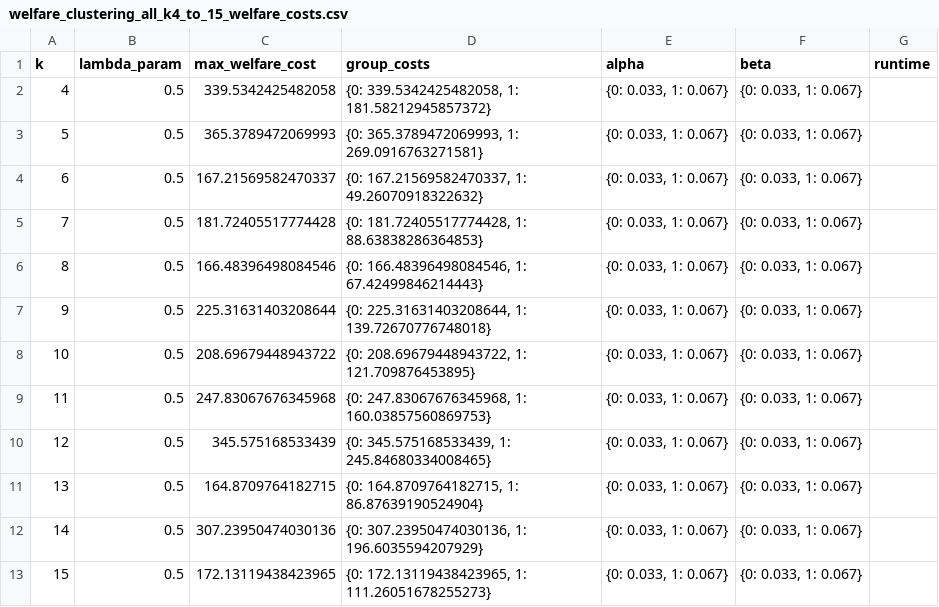
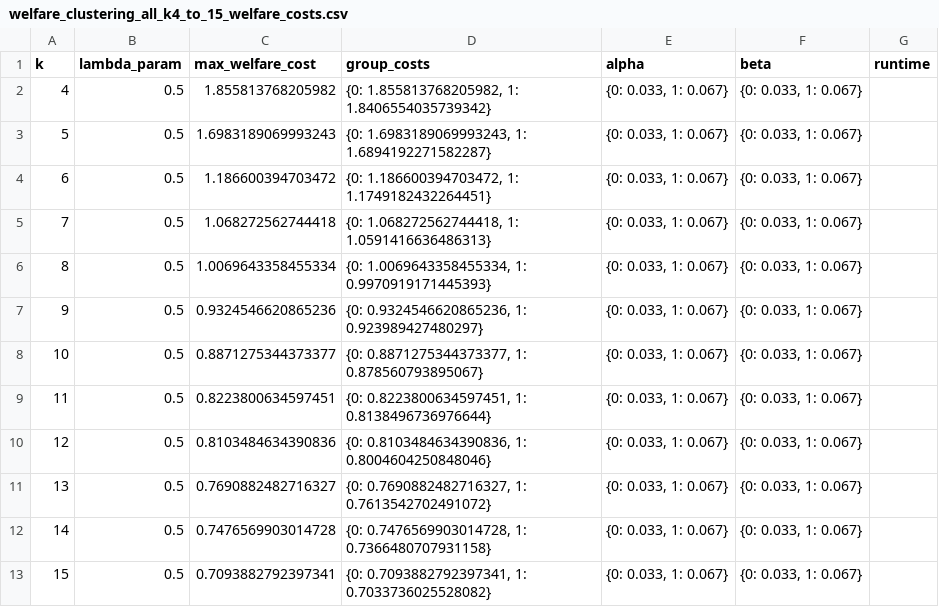
Before and after one commit to ClaireJieZhang/WC_code, a CSV file: cache/welfare_evaluation/welfare_clustering_all_k4_to_15_welfare_costs.csv, drawn as a sheet.

```diff
--- a/cache/welfare_evaluation/welfare_clustering_all_k4_to_15_welfare_costs.csv
+++ b/cache/welfare_evaluation/welfare_clustering_all_k4_to_15_welfare_costs.csv
@@ -1,13 +1,13 @@
 k,lambda_param,max_welfare_cost,group_costs,alpha,beta,runtime
-4,0.5,339.5342425482058,"{0: 339.5342425482058, 1: 181.58212945857372}","{0: 0.033, 1: 0.067}","{0: 0.033, 1: 0.067}",
-5,0.5,365.3789472069993,"{0: 365.3789472069993, 1: 269.0916763271581}","{0: 0.033, 1: 0.067}","{0: 0.033, 1: 0.067}",
-6,0.5,167.21569582470337,"{0: 167.21569582470337, 1: 49.26070918322632}","{0: 0.033, 1: 0.067}","{0: 0.033, 1: 0.067}",
-7,0.5,181.72405517774428,"{0: 181.72405517774428, 1: 88.63838286364853}","{0: 0.033, 1: 0.067}","{0: 0.033, 1: 0.067}",
-8,0.5,166.48396498084546,"{0: 166.48396498084546, 1: 67.42499846214443}","{0: 0.033, 1: 0.067}","{0: 0.033, 1: 0.067}",
-9,0.5,225.31631403208644,"{0: 225.31631403208644, 1: 139.72670776748018}","{0: 0.033, 1: 0.067}","{0: 0.033, 1: 0.067}",
-10,0.5,208.69679448943722,"{0: 208.69679448943722, 1: 121.709876453895}","{0: 0.033, 1: 0.067}","{0: 0.033, 1: 0.067}",
-11,0.5,247.83067676345968,"{0: 247.83067676345968, 1: 160.03857560869753}","{0: 0.033, 1: 0.067}","{0: 0.033, 1: 0.067}",
-12,0.5,345.575168533439,"{0: 345.575168533439, 1: 245.84680334008465}","{0: 0.033, 1: 0.067}","{0: 0.033, 1: 0.067}",
-13,0.5,164.8709764182715,"{0: 164.8709764182715, 1: 86.87639190524904}","{0: 0.033, 1: 0.067}","{0: 0.033, 1: 0.067}",
-14,0.5,307.23950474030136,"{0: 307.23950474030136, 1: 196.6035594207929}","{0: 0.033, 1: 0.067}","{0: 0.033, 1: 0.067}",
-15,0.5,172.13119438423965,"{0: 172.13119438423965, 1: 111.26051678255273}","{0: 0.033, 1: 0.067}","{0: 0.033, 1: 0.067}",
+4,0.5,1.855813768205982,"{0: 1.855813768205982, 1: 1.8406554035739342}","{0: 0.033, 1: 0.067}","{0: 0.033, 1: 0.067}",
+5,0.5,1.6983189069993243,"{0: 1.6983189069993243, 1: 1.6894192271582287}","{0: 0.033, 1: 0.067}","{0: 0.033, 1: 0.067}",
+6,0.5,1.186600394703472,"{0: 1.186600394703472, 1: 1.1749182432264451}","{0: 0.033, 1: 0.067}","{0: 0.033, 1: 0.067}",
+7,0.5,1.068272562744418,"{0: 1.068272562744418, 1: 1.0591416636486313}","{0: 0.033, 1: 0.067}","{0: 0.033, 1: 0.067}",
+8,0.5,1.0069643358455334,"{0: 1.0069643358455334, 1: 0.9970919171445393}","{0: 0.033, 1: 0.067}","{0: 0.033, 1: 0.067}",
+9,0.5,0.9324546620865236,"{0: 0.9324546620865236, 1: 0.923989427480297}","{0: 0.033, 1: 0.067}","{0: 0.033, 1: 0.067}",
+10,0.5,0.8871275344373377,"{0: 0.8871275344373377, 1: 0.878560793895067}","{0: 0.033, 1: 0.067}","{0: 0.033, 1: 0.067}",
+11,0.5,0.8223800634597451,"{0: 0.8223800634597451, 1: 0.8138496736976644}","{0: 0.033, 1: 0.067}","{0: 0.033, 1: 0.067}",
+12,0.5,0.8103484634390836,"{0: 0.8103484634390836, 1: 0.8004604250848046}","{0: 0.033, 1: 0.067}","{0: 0.033, 1: 0.067}",
+13,0.5,0.7690882482716327,"{0: 0.7690882482716327, 1: 0.7613542702491072}","{0: 0.033, 1: 0.067}","{0: 0.033, 1: 0.067}",
+14,0.5,0.7476569903014728,"{0: 0.7476569903014728, 1: 0.7366480707931158}","{0: 0.033, 1: 0.067}","{0: 0.033, 1: 0.067}",
+15,0.5,0.7093882792397341,"{0: 0.7093882792397341, 1: 0.7033736025528082}","{0: 0.033, 1: 0.067}","{0: 0.033, 1: 0.067}",
```
Also changed, not shown: cache/welfare_evaluation/fcbc_all_k4_to_15_welfare_costs.csv, 12 other files.
